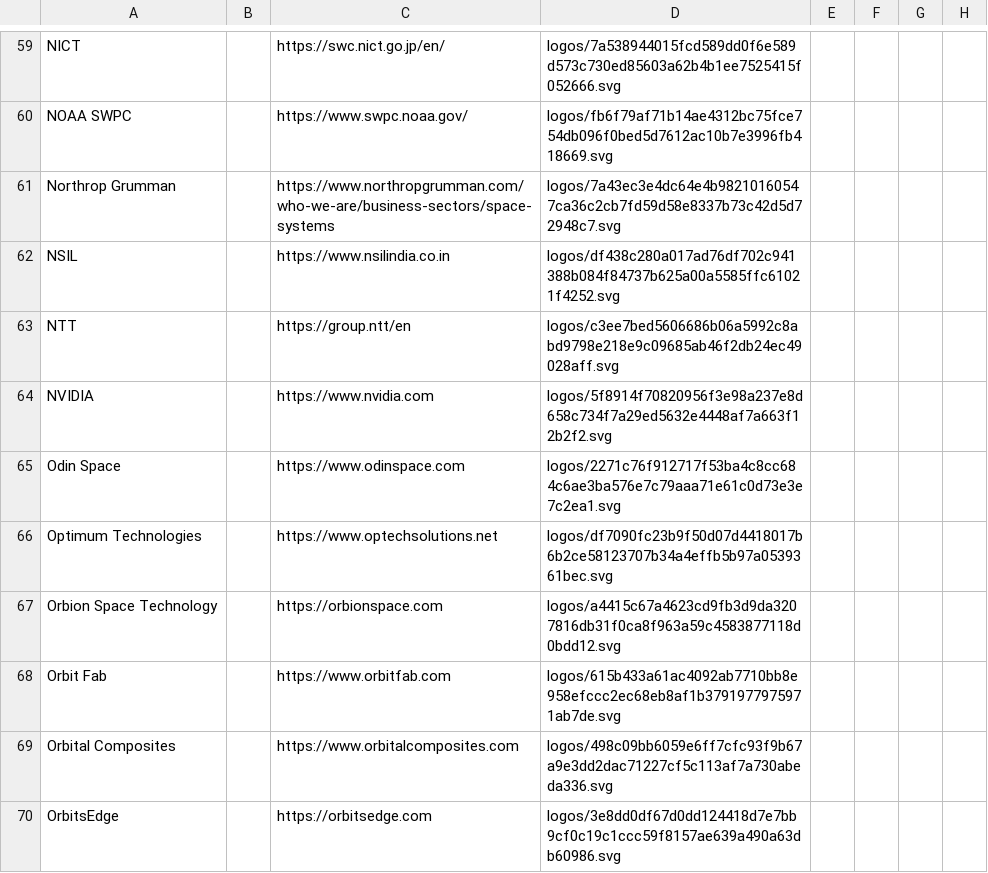
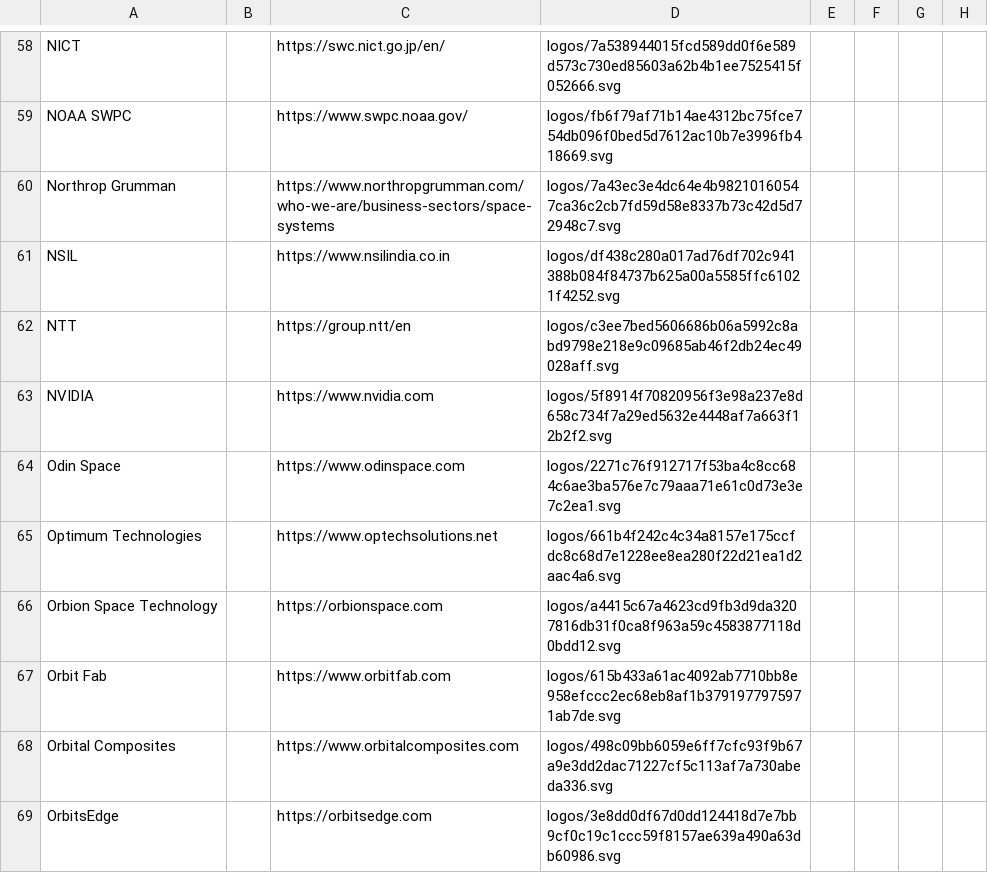
Before and after one commit to JayCuthrell/svc.fudge.org, a CSV file: docs/items.csv, drawn as a sheet; only a part is shown, gaps mark what is left out; addresses are those after the commit; the diff covers the shown part only; the diff names each change by its address in the sheet, - before the commit and + after, or states it on an @@ line.

```diff
--- a/docs/items.csv
+++ b/docs/items.csv
-D65: logos/df7090fc23b9f50d07d4418017b6b2ce58123707b34a4effb5b97a0539361bec.svg
+D65: logos/661b4f242c4c34a8157e175ccfdc8c68d7e1228ee8ea280f22d21ea1d2aac4a6.svg
```
Also changed, not shown: 1 added row, 2 removed rows and 9 edited cells elsewhere in this file, 52 other files.
